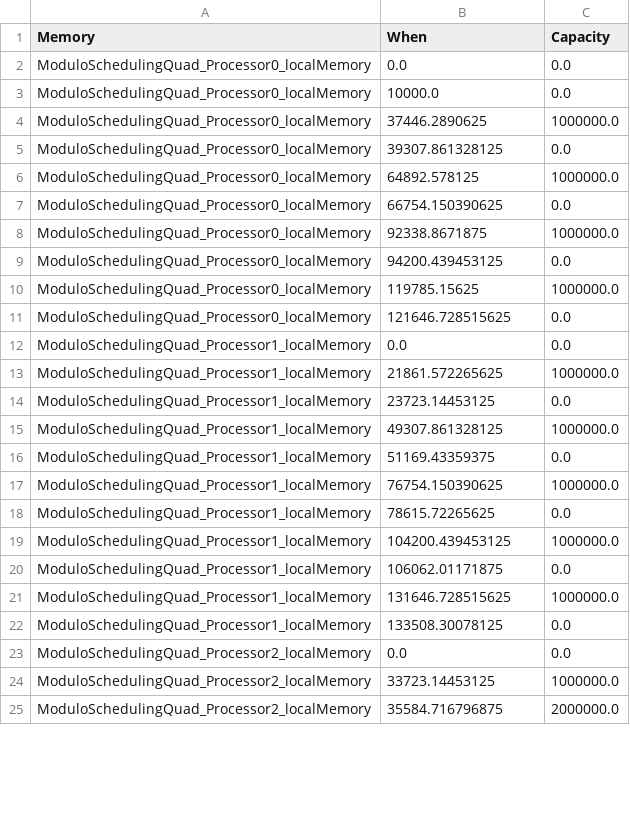
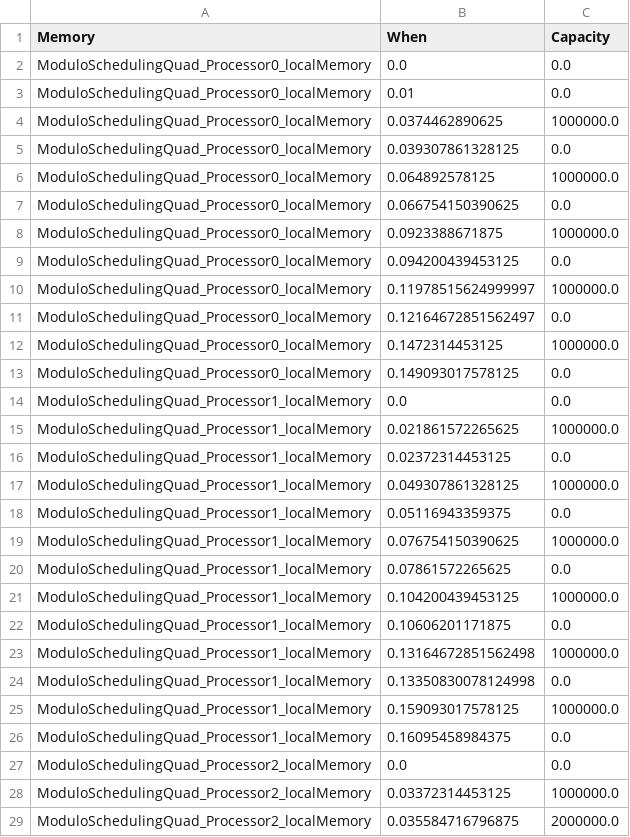
Before and after one commit to mletras89/multiTile-architecture, a CSV file: golden-cases/memory-utilization-ModuloSchedulingQuad-golden.csv, drawn as a sheet; only a part is shown; the diff covers the shown part only.

```diff
--- a/golden-cases/memory-utilization-ModuloSchedulingQuad-golden.csv
+++ b/golden-cases/memory-utilization-ModuloSchedulingQuad-golden.csv
@@ -2,24 +2,28 @@ Memory	When	Capacity
 ModuloSchedulingQuad_Processor0_localMemory	0.0	0.0
-ModuloSchedulingQuad_Processor0_localMemory	10000.0	0.0
-ModuloSchedulingQuad_Processor0_localMemory	37446.2890625	1000000.0
-ModuloSchedulingQuad_Processor0_localMemory	39307.861328125	0.0
-ModuloSchedulingQuad_Processor0_localMemory	64892.578125	1000000.0
-ModuloSchedulingQuad_Processor0_localMemory	66754.150390625	0.0
-ModuloSchedulingQuad_Processor0_localMemory	92338.8671875	1000000.0
-ModuloSchedulingQuad_Processor0_localMemory	94200.439453125	0.0
-ModuloSchedulingQuad_Processor0_localMemory	119785.15625	1000000.0
-ModuloSchedulingQuad_Processor0_localMemory	121646.728515625	0.0
+ModuloSchedulingQuad_Processor0_localMemory	0.01	0.0
+ModuloSchedulingQuad_Processor0_localMemory	0.0374462890625	1000000.0
+ModuloSchedulingQuad_Processor0_localMemory	0.039307861328125	0.0
+ModuloSchedulingQuad_Processor0_localMemory	0.064892578125	1000000.0
+ModuloSchedulingQuad_Processor0_localMemory	0.066754150390625	0.0
+ModuloSchedulingQuad_Processor0_localMemory	0.0923388671875	1000000.0
+ModuloSchedulingQuad_Processor0_localMemory	0.094200439453125	0.0
+ModuloSchedulingQuad_Processor0_localMemory	0.11978515624999997	1000000.0
+ModuloSchedulingQuad_Processor0_localMemory	0.12164672851562497	0.0
+ModuloSchedulingQuad_Processor0_localMemory	0.1472314453125	1000000.0
+ModuloSchedulingQuad_Processor0_localMemory	0.149093017578125	0.0
 ModuloSchedulingQuad_Processor1_localMemory	0.0	0.0
-ModuloSchedulingQuad_Processor1_localMemory	21861.572265625	1000000.0
-ModuloSchedulingQuad_Processor1_localMemory	23723.14453125	0.0
-ModuloSchedulingQuad_Processor1_localMemory	49307.861328125	1000000.0
-ModuloSchedulingQuad_Processor1_localMemory	51169.43359375	0.0
-ModuloSchedulingQuad_Processor1_localMemory	76754.150390625	1000000.0
-ModuloSchedulingQuad_Processor1_localMemory	78615.72265625	0.0
-ModuloSchedulingQuad_Processor1_localMemory	104200.439453125	1000000.0
-ModuloSchedulingQuad_Processor1_localMemory	106062.01171875	0.0
-ModuloSchedulingQuad_Processor1_localMemory	131646.728515625	1000000.0
-ModuloSchedulingQuad_Processor1_localMemory	133508.30078125	0.0
+ModuloSchedulingQuad_Processor1_localMemory	0.021861572265625	1000000.0
+ModuloSchedulingQuad_Processor1_localMemory	0.02372314453125	0.0
+ModuloSchedulingQuad_Processor1_localMemory	0.049307861328125	1000000.0
+ModuloSchedulingQuad_Processor1_localMemory	0.05116943359375	0.0
+ModuloSchedulingQuad_Processor1_localMemory	0.076754150390625	1000000.0
+ModuloSchedulingQuad_Processor1_localMemory	0.07861572265625	0.0
+ModuloSchedulingQuad_Processor1_localMemory	0.104200439453125	1000000.0
+ModuloSchedulingQuad_Processor1_localMemory	0.10606201171875	0.0
+ModuloSchedulingQuad_Processor1_localMemory	0.13164672851562498	1000000.0
+ModuloSchedulingQuad_Processor1_localMemory	0.13350830078124998	0.0
+ModuloSchedulingQuad_Processor1_localMemory	0.159093017578125	1000000.0
+ModuloSchedulingQuad_Processor1_localMemory	0.16095458984375	0.0
 ModuloSchedulingQuad_Processor2_localMemory	0.0	0.0
-ModuloSchedulingQuad_Processor2_localMemory	33723.14453125	1000000.0
-ModuloSchedulingQuad_Processor2_localMemory	35584.716796875	2000000.0
+ModuloSchedulingQuad_Processor2_localMemory	0.03372314453125	1000000.0
+ModuloSchedulingQuad_Processor2_localMemory	0.035584716796875	2000000.0
```
Also changed, not shown: 4 added rows and 17 edited cells elsewhere in this file, golden-cases/memory-utilization-ModuloSchedulingDual-golden.csv, golden-cases/memory-utilization-ModuloSchedulingSingle-golden.csv, 1 other file.
